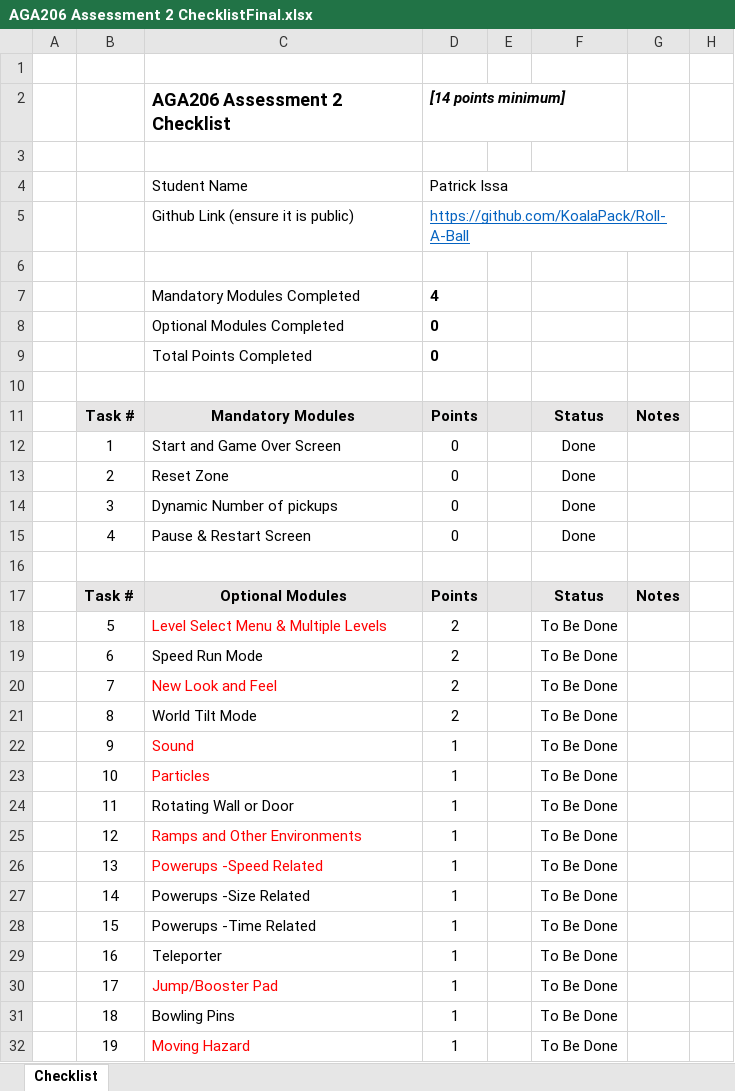
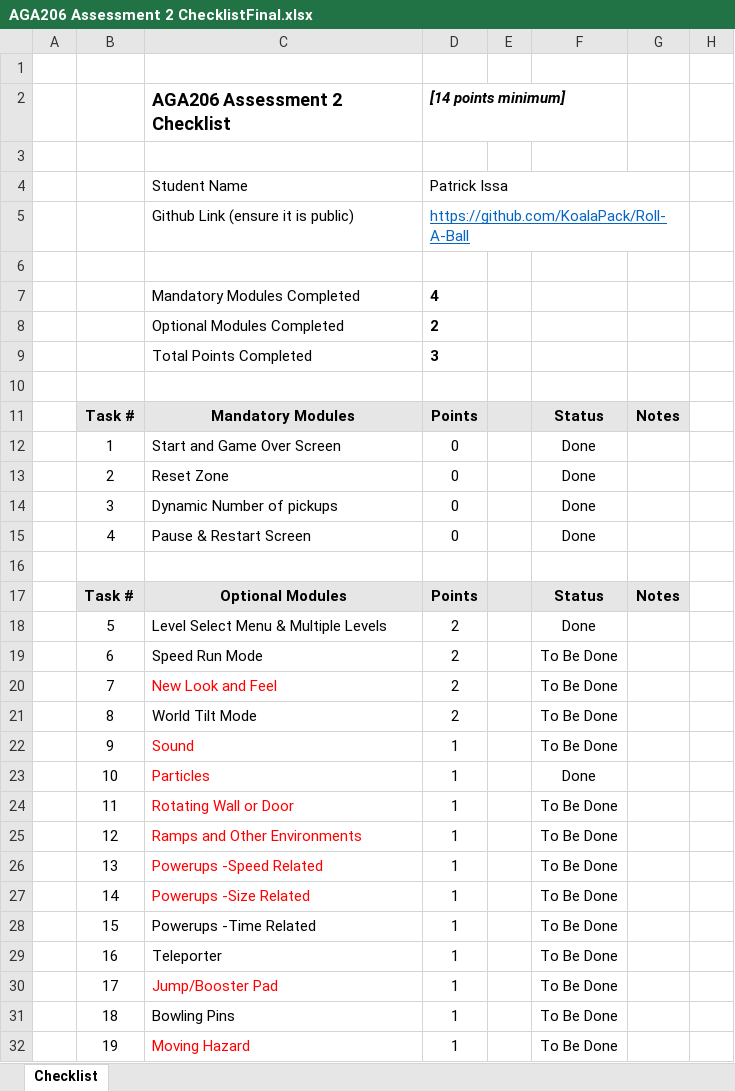
Before and after one commit to KoalaPack/Roll-A-Ball, an Excel workbook: AGA206 Assessment 2 ChecklistFinal.xlsx, sheet Checklist, drawn as a sheet; only a part is shown; values as stored, in another font and other column widths than the file's, no borders; charts and pictures and conditional formats not drawn; the diff names each change by its address in the sheet, - before the commit and + after, or states it on an @@ line.

```diff
--- a/AGA206 Assessment 2 ChecklistFinal.xlsx (sheet Checklist)
+++ b/AGA206 Assessment 2 ChecklistFinal.xlsx (sheet Checklist)
-D8: 0
+D8: 2
-D9: 0
+D9: 3
-C18 text colour: #FF0000
+C18 text colour: black
-F18: To Be Done
+F18: Done
-F23: To Be Done
+F23: Done
-C24 text colour: black
+C24 text colour: #FF0000
-C27 text colour: black
+C27 text colour: #FF0000
```
Also changed, not shown: hidden cells, 37 other files.
